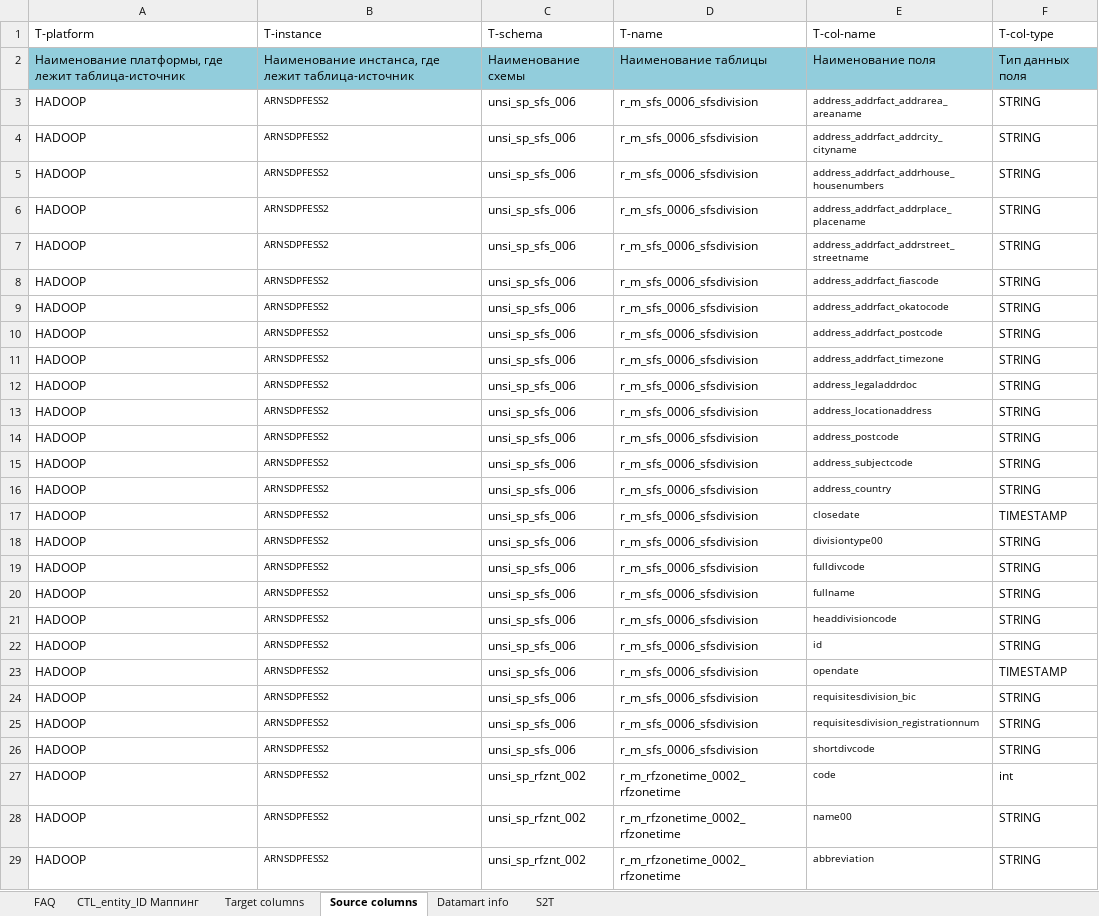
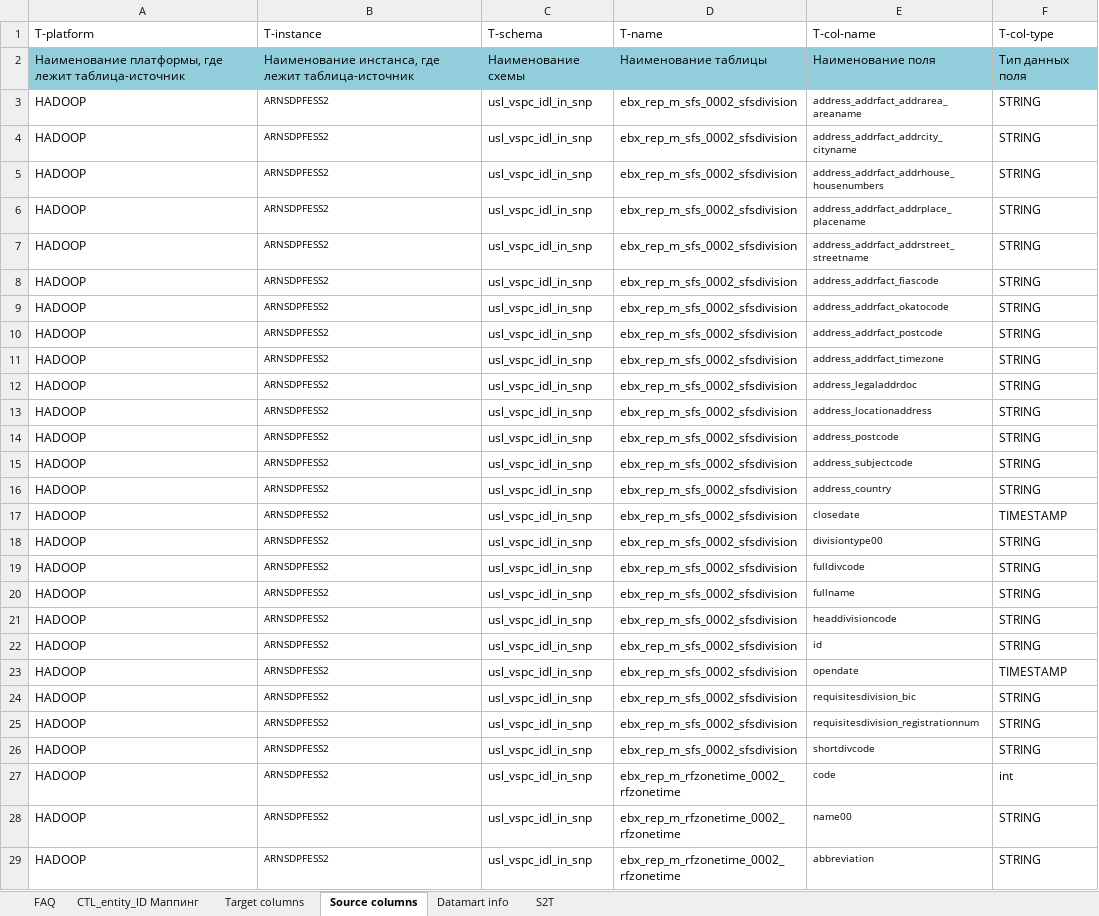
Before and after one commit to EtsuKeks/vspc_idl, an Excel workbook: src/main/resources/s2t/s2t_vspc_idl.xlsx, sheet Source columns, drawn as a sheet; only a part is shown; values as stored, in another font and other column widths than the file's, no borders; charts and pictures not drawn; the diff covers the shown part only; the diff names each change by its address in the sheet, - before the commit and + after, or states it on an @@ line.

Commit message:
VSPC_IDL (release/4.0): откат миграции ebx->УНСИ — resources и код к well v021, версия D-02.104.001
Решение 2026-10-06: отказ от миграции справочников на УНСИ, возврат к well v021:
- resources откачены к b87376e = содержимое release/3.0 + rt-fw обвязка (ctl/metadata fw_3.16.1, hdfs/rtfw, log4j.properties); удалены v022-артефакты ctl/dq/rrm, s2t возвращены к 3.0
- Java: источники unsi_sp_sfs_006/unsi_sp_rfznt_002 -> ebx-реплики (VspcConstant, TablesName, ChgDivHTransformation); аудит-фиксы сохранены
- версия D-02.104.001 (отменён незакоммиченный бамп D-02.200.001), devops-ссылки ess.kkd-spod/template_files -> v021-файлы; jira_task_release VSPCIDL-267, emails +TRuKarimullin

VSPCIDL-267

```diff
--- a/src/main/resources/s2t/s2t_vspc_idl.xlsx (sheet Source columns)
+++ b/src/main/resources/s2t/s2t_vspc_idl.xlsx (sheet Source columns)
-C3:C26 (T-schema): unsi_sp_sfs_006
+C3:C26 (T-schema): usl_vspc_idl_in_snp
-D3:D26 (T-name): r_m_sfs_0006_sfsdivision
+D3:D26 (T-name): ebx_rep_m_sfs_0002_sfsdivision
-C27:C29 (T-schema): unsi_sp_rfznt_002
+C27:C29 (T-schema): usl_vspc_idl_in_snp
-D27:D29 (T-name): r_m_rfzonetime_0002_rfzonetime
+D27:D29 (T-name): ebx_rep_m_rfzonetime_0002_rfzonetime
```
Also changed, not shown: 24 added rows and 14 edited cells elsewhere in this sheet, sheet S2T, charts or pictures, src/main/resources/s2t/s2t_vspc_idl_diff.xlsx, 9 other files.
